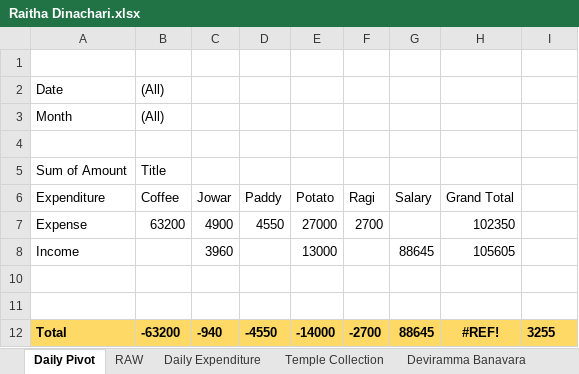
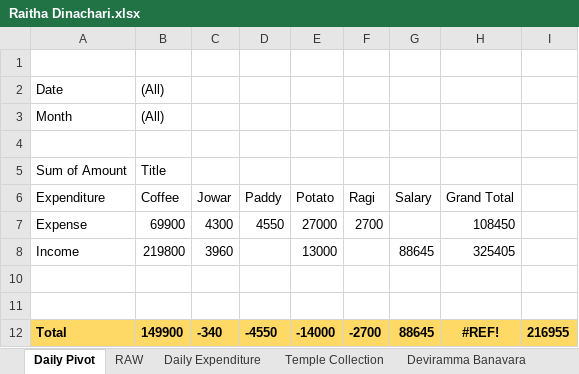
Before and after one commit to APP94815-ec-br/RaithaDinachari, an Excel workbook: Raitha Dinachari.xlsx, sheet Daily Pivot, drawn as a sheet; values as stored, in another font and other column widths than the file's, no borders; the diff names each change by its address in the sheet, - before the commit and + after, or states it on an @@ line.

```diff
--- a/Raitha Dinachari.xlsx (sheet Daily Pivot)
+++ b/Raitha Dinachari.xlsx (sheet Daily Pivot)
-B7 (Coffee): 63200
+B7 (Coffee): 69900
-C7 (Jowar): 4900
+C7 (Jowar): 4300
-H7 (Grand Total): 102350
+H7 (Grand Total): 108450
-B8 (Coffee): (empty)
+B8 (Coffee): 219800
-H8 (Grand Total): 105605
+H8 (Grand Total): 325405
-B12 (Coffee): -63200
+B12 (Coffee): 149900
-C12 (Jowar): -940
+C12 (Jowar): -340
-I12: 3255
+I12: 216955
```
Also changed, not shown: sheet Daily Expenditure, sheet RAW, formulas that keep their value, hidden cells.
